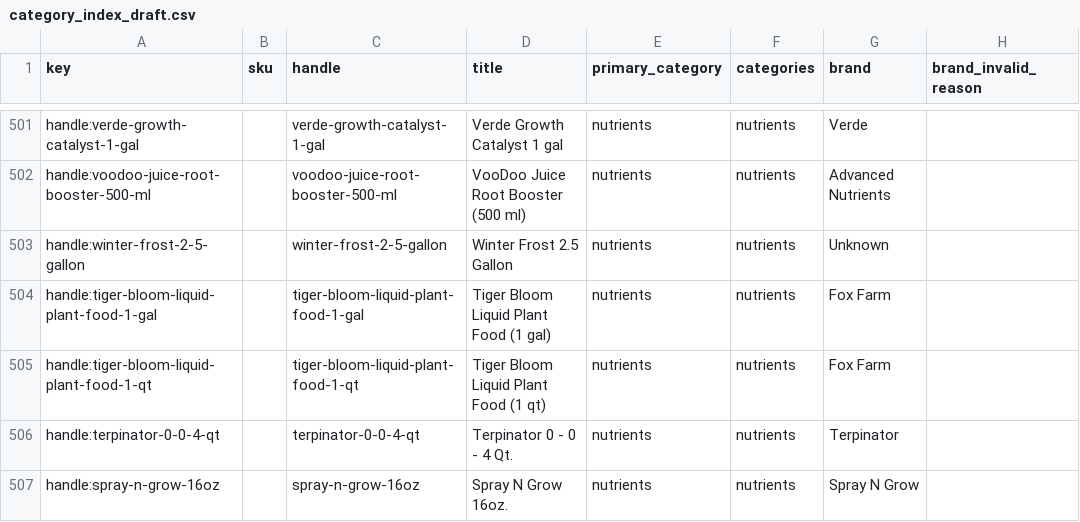
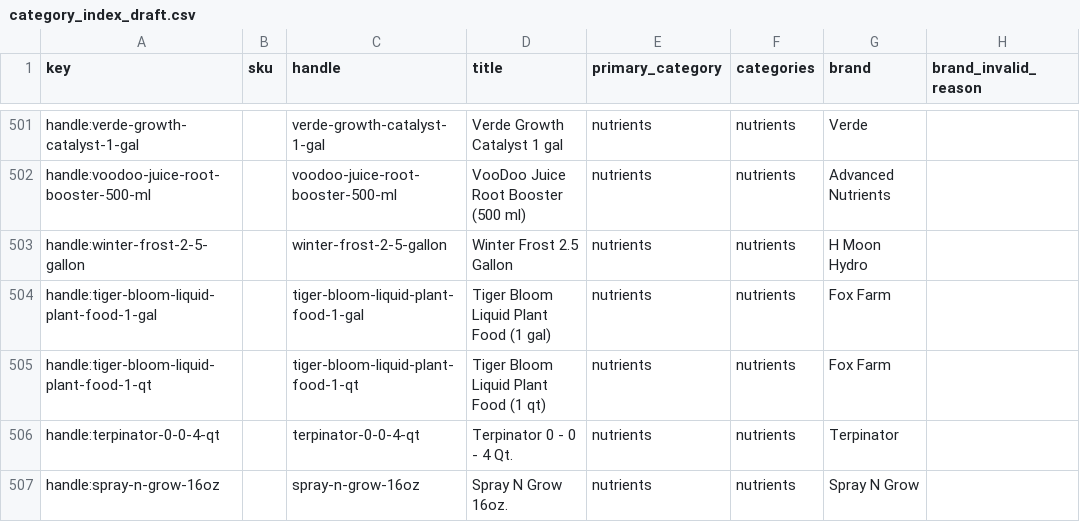
Before and after one commit to nuwud/H-MOON-HYDRO-HORIZON, a CSV file: CSVs/category_index_draft.csv, drawn as a sheet; only a part is shown, gaps mark what is left out; the diff covers the shown part only.

Commit message:
feat: brand detection at 78% (Unknown down to 22%)
TITLE_BRAND_PATTERNS now includes:
- Advanced Nutrients product lines (Nirvana, CarboLoad, etc.)
- Plagron products (Green Sensation, Power Roots)
- Humboldt products (Ruby Ful, Diamond Black, Equinox)
- Seasonal H Moon Hydro house brand products
- General Organics line (20 products)

Stats:
- Unknown: 337/1523 (22%)
- General Hydroponics: 138
- H Moon Hydro: 135
- Advanced Nutrients: 82
- Humboldt: 73

```diff
--- a/CSVs/category_index_draft.csv
+++ b/CSVs/category_index_draft.csv
@@ -502,3 +502,3 @@ key,sku,handle,title,primary_category,categories,brand,brand_invalid_reason
 "handle:voodoo-juice-root-booster-500-ml","","voodoo-juice-root-booster-500-ml","VooDoo Juice Root Booster (500 ml)","nutrients","nutrients","Advanced Nutrients",""
-"handle:winter-frost-2-5-gallon","","winter-frost-2-5-gallon","Winter Frost 2.5 Gallon","nutrients","nutrients","Unknown",""
+"handle:winter-frost-2-5-gallon","","winter-frost-2-5-gallon","Winter Frost 2.5 Gallon","nutrients","nutrients","H Moon Hydro",""
 "handle:tiger-bloom-liquid-plant-food-1-gal","","tiger-bloom-liquid-plant-food-1-gal","Tiger Bloom Liquid Plant Food (1 gal)","nutrients","nutrients","Fox Farm",""
```
Also changed, not shown: 50 edited cells elsewhere in this file, 1 other file.
